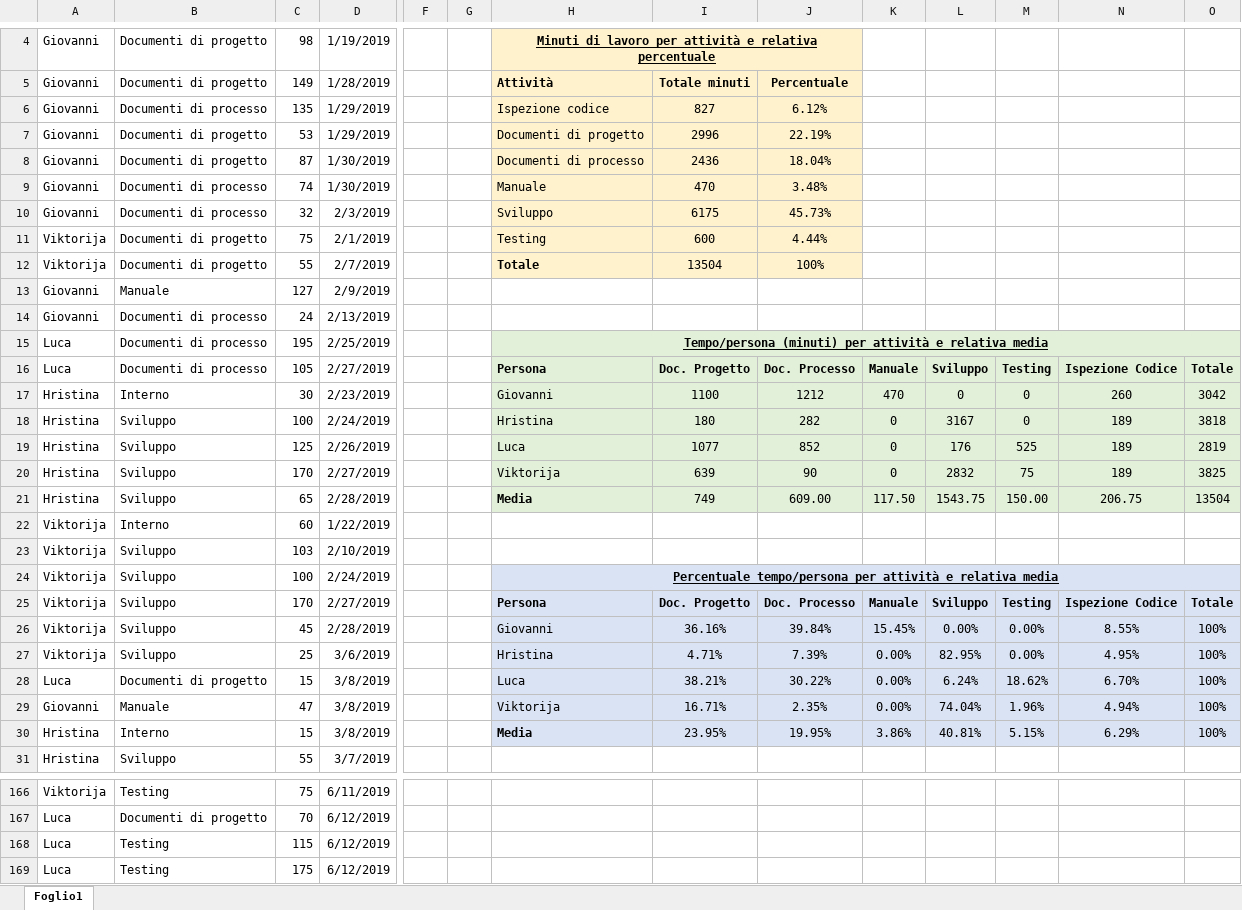
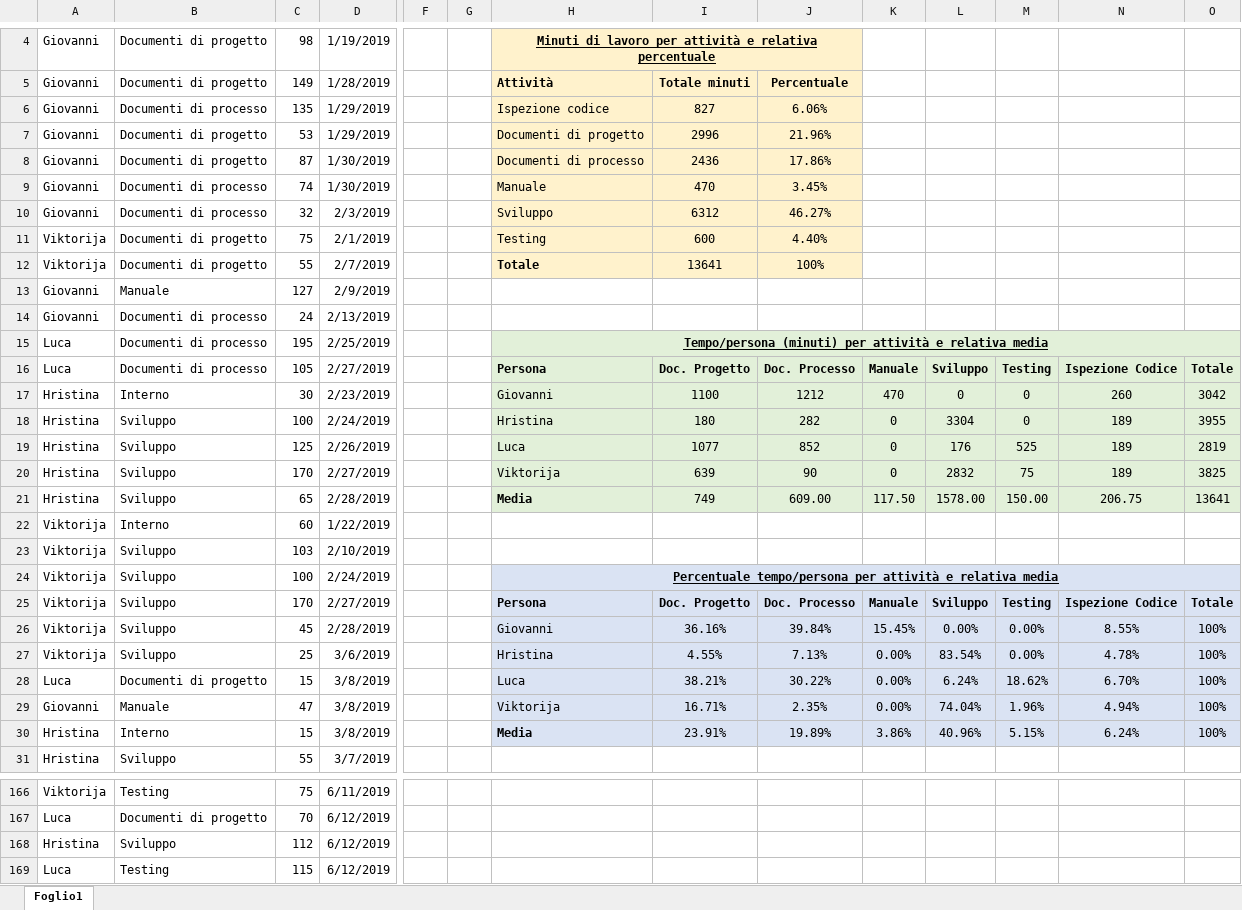
Before and after one commit to Gruppo-Ingegneria-Del-Software-2/Progetto, an Excel workbook: Documentazione/Attività sul progetto/DocAttivProg.xlsx, sheet Foglio1, drawn as a sheet; only a part is shown, gaps mark what is left out; the shorter side is filled out with more unchanged rows; values as stored, in another font and other column widths than the file's, no borders; rows hold the shown columns only; the diff covers the shown part only; the diff names each change by its address in the sheet, - before the commit and + after, or states it on an @@ line.

Commit message:
update attivita'

```diff
--- a/Documentazione/Attività sul progetto/DocAttivProg.xlsx (sheet Foglio1)
+++ b/Documentazione/Attività sul progetto/DocAttivProg.xlsx (sheet Foglio1)
-J6: 6.12%
+J6: 6.06%
-J7: 22.19%
+J7: 21.96%
-J8: 18.04%
+J8: 17.86%
-J9: 3.48%
+J9: 3.45%
-I10: 6175
+I10: 6312
-J10: 45.73%
+J10: 46.27%
-J11: 4.44%
+J11: 4.40%
-I12: 13504
+I12: 13641
-L18: 3167
+L18: 3304
-O18: 3818
+O18: 3955
-L21: 1543.75
+L21: 1578.00
-O21: 13504
+O21: 13641
-I27: 4.71%
+I27: 4.55%
-J27: 7.39%
+J27: 7.13%
-L27: 82.95%
+L27: 83.54%
-N27: 4.95%
+N27: 4.78%
-I30: 23.95%
+I30: 23.91%
-J30: 19.95%
+J30: 19.89%
-L30: 40.81%
+L30: 40.96%
-N30: 6.29%
+N30: 6.24%
+row 168: Hristina | Sviluppo | 112 | 6/12/2019
```
Also changed, not shown: 1 added row elsewhere in this sheet.
